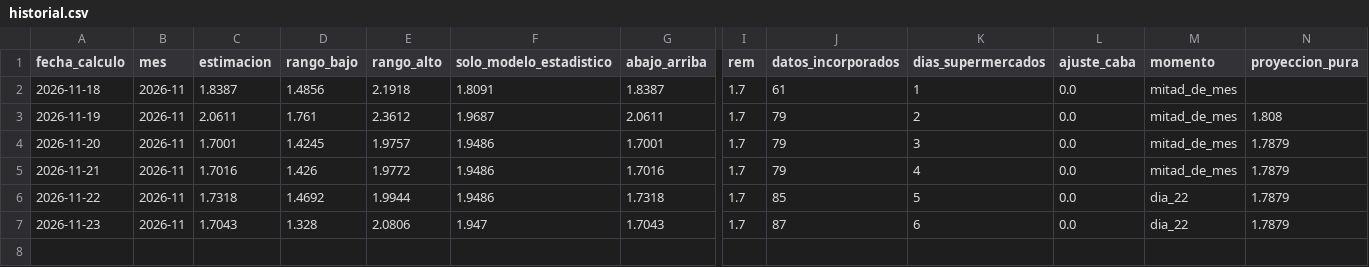
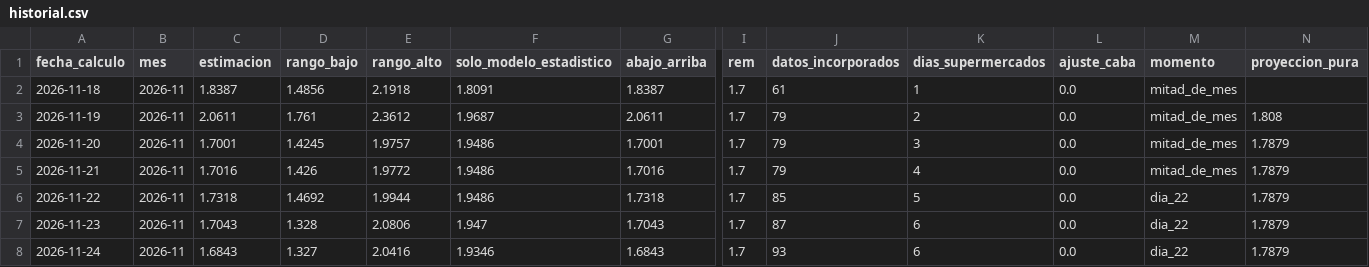
Before and after one commit to santirecco/ipc-nowcast, a CSV file: data/nowcast/historial.csv, drawn as a sheet; only a part is shown, gaps mark what is left out; rows hold the shown columns only; the diff names each change by its address in the sheet, - before the commit and + after, or states it on an @@ line.

```diff
--- a/data/nowcast/historial.csv
+++ b/data/nowcast/historial.csv
+row 8: 2026-11-24 | 2026-11 | 1.6843 | 1.327 | 2.0416 | 1.9346 | 1.6843 | 1.7 | 93 | 6 | 0.0 | dia_22 | 1.7879
```
Also changed, not shown: data/nowcast/registro_calendario.csv, data/nowcast/ultimo_informacion.csv, 24 other files.
